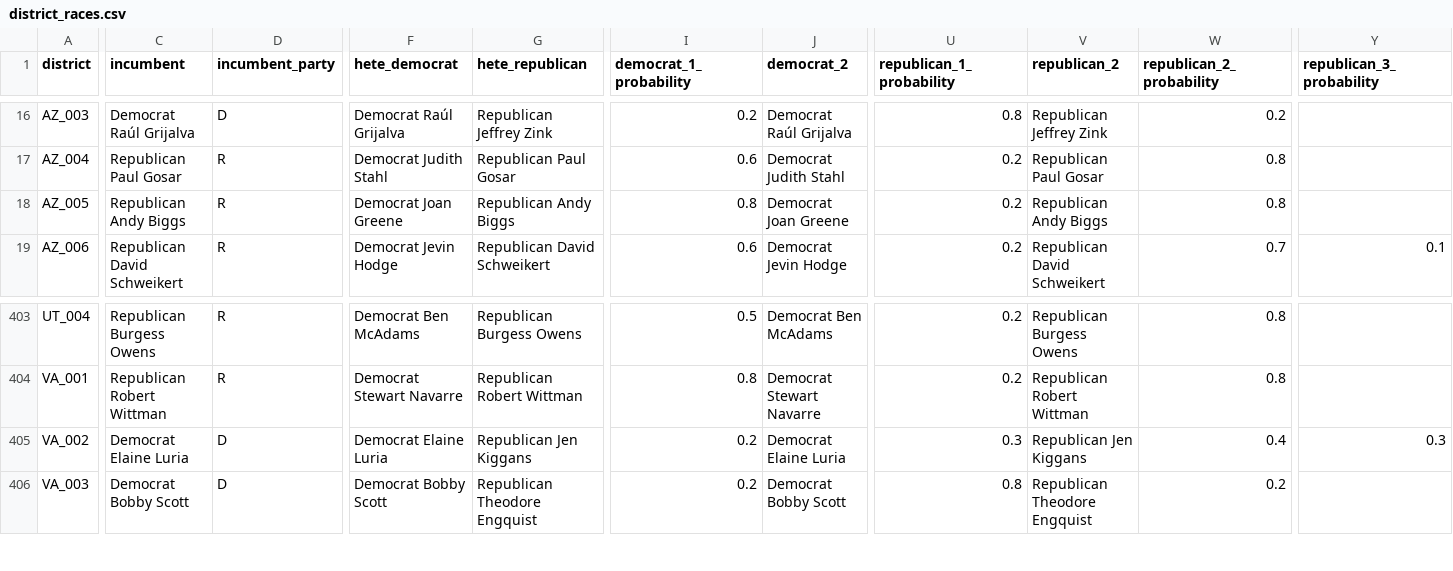
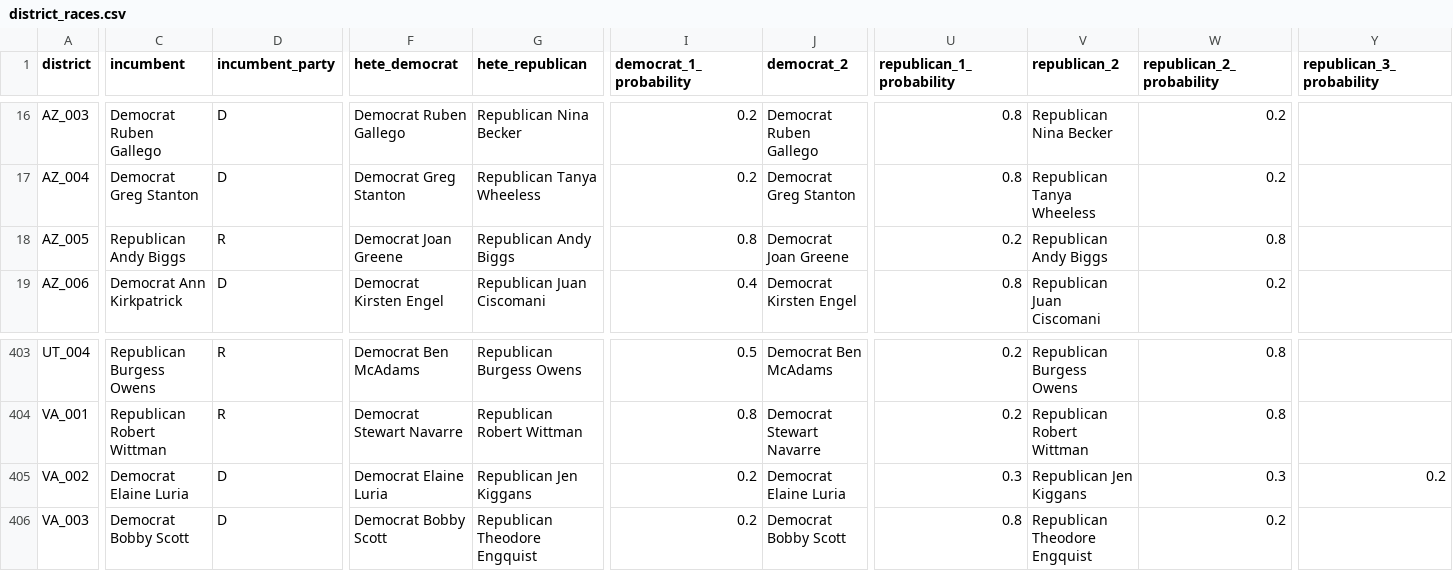
Before and after one commit to carnival-farmer/data, a CSV file: district_races.csv, drawn as a sheet; only a part is shown, gaps mark what is left out; the diff covers the shown part only; the diff names each change by its address in the sheet, - before the commit and + after, or states it on an @@ line.

```diff
--- a/district_races.csv
+++ b/district_races.csv
-C16 (incumbent): Democrat Raúl Grijalva
+C16 (incumbent): Democrat Ruben Gallego
-F16 (hete_democrat): Democrat Raúl Grijalva
+F16 (hete_democrat): Democrat Ruben Gallego
-G16 (hete_republican): Republican Jeffrey Zink
+G16 (hete_republican): Republican Nina Becker
-J16 (democrat_2): Democrat Raúl Grijalva
+J16 (democrat_2): Democrat Ruben Gallego
-V16 (republican_2): Republican Jeffrey Zink
+V16 (republican_2): Republican Nina Becker
-C17 (incumbent): Republican Paul Gosar
+C17 (incumbent): Democrat Greg Stanton
-D17 (incumbent_party): R
+D17 (incumbent_party): D
-F17 (hete_democrat): Democrat Judith Stahl
+F17 (hete_democrat): Democrat Greg Stanton
-G17 (hete_republican): Republican Paul Gosar
+G17 (hete_republican): Republican Tanya Wheeless
-I17 (democrat_1_probability): 0.6
+I17 (democrat_1_probability): 0.2
-J17 (democrat_2): Democrat Judith Stahl
+J17 (democrat_2): Democrat Greg Stanton
-U17 (republican_1_probability): 0.2
+U17 (republican_1_probability): 0.8
-V17 (republican_2): Republican Paul Gosar
+V17 (republican_2): Republican Tanya Wheeless
-W17 (republican_2_probability): 0.8
+W17 (republican_2_probability): 0.2
-C19 (incumbent): Republican David Schweikert
+C19 (incumbent): Democrat Ann Kirkpatrick
-D19 (incumbent_party): R
+D19 (incumbent_party): D
-F19 (hete_democrat): Democrat Jevin Hodge
+F19 (hete_democrat): Democrat Kirsten Engel
-G19 (hete_republican): Republican David Schweikert
+G19 (hete_republican): Republican Juan Ciscomani
-I19 (democrat_1_probability): 0.6
+I19 (democrat_1_probability): 0.4
-J19 (democrat_2): Democrat Jevin Hodge
+J19 (democrat_2): Democrat Kirsten Engel
-U19 (republican_1_probability): 0.2
+U19 (republican_1_probability): 0.8
-V19 (republican_2): Republican David Schweikert
+V19 (republican_2): Republican Juan Ciscomani
-W19 (republican_2_probability): 0.7
+W19 (republican_2_probability): 0.2
-Y19 (republican_3_probability): 0.1
+Y19 (republican_3_probability): (empty)
-W405 (republican_2_probability): 0.4
+W405 (republican_2_probability): 0.3
-Y405 (republican_3_probability): 0.3
+Y405 (republican_3_probability): 0.2
```
Also changed, not shown: 90 edited cells elsewhere in this file, state_races.csv.
